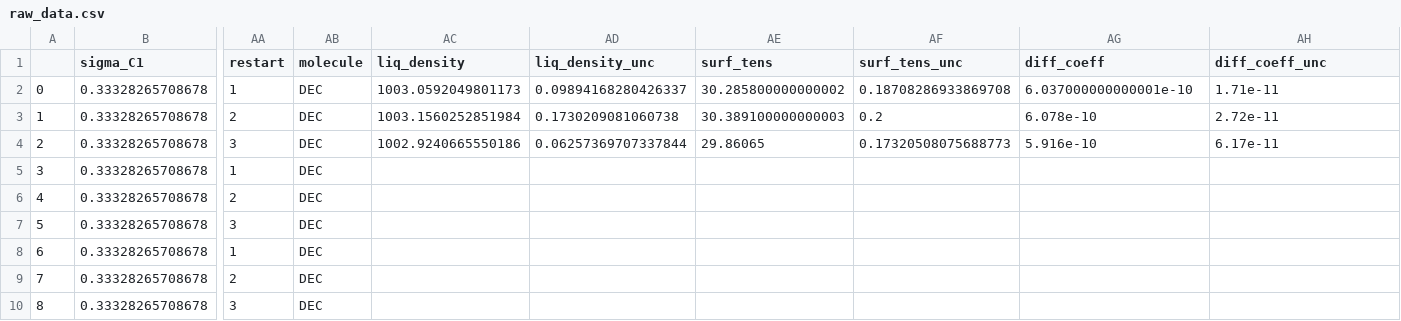
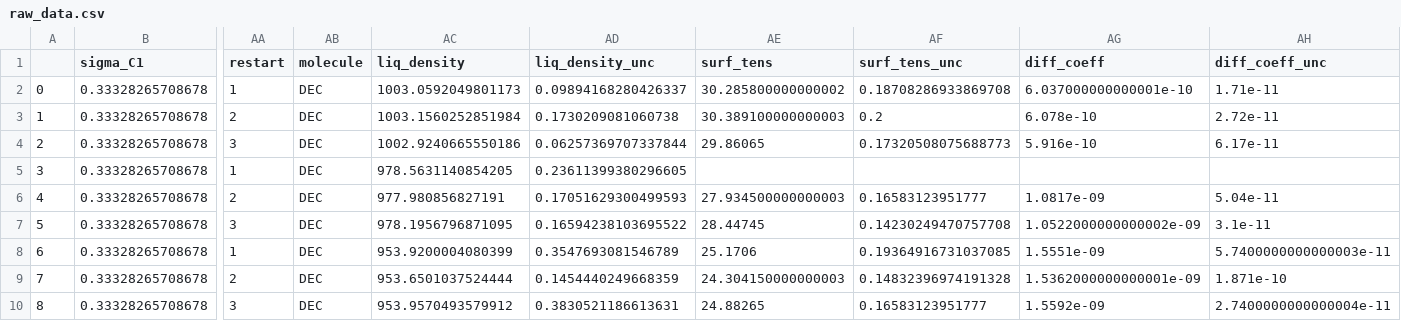
Before and after one commit to MaginnGroup/ES-FFO-Public, a CSV file: Opt_ES/analysis/at_00/DEC/ExpVal/opt_res/ms_val_opt/raw_data.csv, drawn as a sheet; only a part is shown, gaps mark what is left out; the diff covers the shown part only; the diff names each change by its address in the sheet, - before the commit and + after, or states it on an @@ line.

```diff
--- a/Opt_ES/analysis/at_00/DEC/ExpVal/opt_res/ms_val_opt/raw_data.csv
+++ b/Opt_ES/analysis/at_00/DEC/ExpVal/opt_res/ms_val_opt/raw_data.csv
-AC5 (liq_density): (empty)
+AC5 (liq_density): 978.5631140854205
-AD5 (liq_density_unc): (empty)
+AD5 (liq_density_unc): 0.23611399380296605
-AC6 (liq_density): (empty)
+AC6 (liq_density): 977.980856827191
-AD6 (liq_density_unc): (empty)
+AD6 (liq_density_unc): 0.17051629300499593
-AE6 (surf_tens): (empty)
+AE6 (surf_tens): 27.934500000000003
-AF6 (surf_tens_unc): (empty)
+AF6 (surf_tens_unc): 0.16583123951777
-AG6 (diff_coeff): (empty)
+AG6 (diff_coeff): 1.0817e-09
-AH6 (diff_coeff_unc): (empty)
+AH6 (diff_coeff_unc): 5.04e-11
-AC7 (liq_density): (empty)
+AC7 (liq_density): 978.1956796871095
-AD7 (liq_density_unc): (empty)
+AD7 (liq_density_unc): 0.16594238103695522
-AE7 (surf_tens): (empty)
+AE7 (surf_tens): 28.44745
-AF7 (surf_tens_unc): (empty)
+AF7 (surf_tens_unc): 0.14230249470757708
-AG7 (diff_coeff): (empty)
+AG7 (diff_coeff): 1.0522000000000002e-09
-AH7 (diff_coeff_unc): (empty)
+AH7 (diff_coeff_unc): 3.1e-11
-AC8 (liq_density): (empty)
+AC8 (liq_density): 953.9200004080399
-AD8 (liq_density_unc): (empty)
+AD8 (liq_density_unc): 0.3547693081546789
-AE8 (surf_tens): (empty)
+AE8 (surf_tens): 25.1706
-AF8 (surf_tens_unc): (empty)
+AF8 (surf_tens_unc): 0.19364916731037085
-AG8 (diff_coeff): (empty)
+AG8 (diff_coeff): 1.5551e-09
-AH8 (diff_coeff_unc): (empty)
+AH8 (diff_coeff_unc): 5.7400000000000003e-11
-AC9 (liq_density): (empty)
+AC9 (liq_density): 953.6501037524444
-AD9 (liq_density_unc): (empty)
+AD9 (liq_density_unc): 0.1454440249668359
-AE9 (surf_tens): (empty)
+AE9 (surf_tens): 24.304150000000003
-AF9 (surf_tens_unc): (empty)
+AF9 (surf_tens_unc): 0.14832396974191328
-AG9 (diff_coeff): (empty)
+AG9 (diff_coeff): 1.5362000000000001e-09
-AH9 (diff_coeff_unc): (empty)
+AH9 (diff_coeff_unc): 1.871e-10
-AC10 (liq_density): (empty)
+AC10 (liq_density): 953.9570493579912
-AD10 (liq_density_unc): (empty)
+AD10 (liq_density_unc): 0.3830521186613631
-AE10 (surf_tens): (empty)
+AE10 (surf_tens): 24.88265
-AF10 (surf_tens_unc): (empty)
+AF10 (surf_tens_unc): 0.16583123951777
-AG10 (diff_coeff): (empty)
+AG10 (diff_coeff): 1.5592e-09
-AH10 (diff_coeff_unc): (empty)
+AH10 (diff_coeff_unc): 2.7400000000000004e-11
```
Also changed, not shown: 18 edited cells elsewhere in this file, Opt_ES/analysis/at_00/DEC/ExpVal/opt_res/ms_val_opt/ms_data.csv, Opt_ES/analysis/at_00/DMSO/ExpVal/opt_res/ms_val_no_opt/ms_data.csv, 26 other files.
